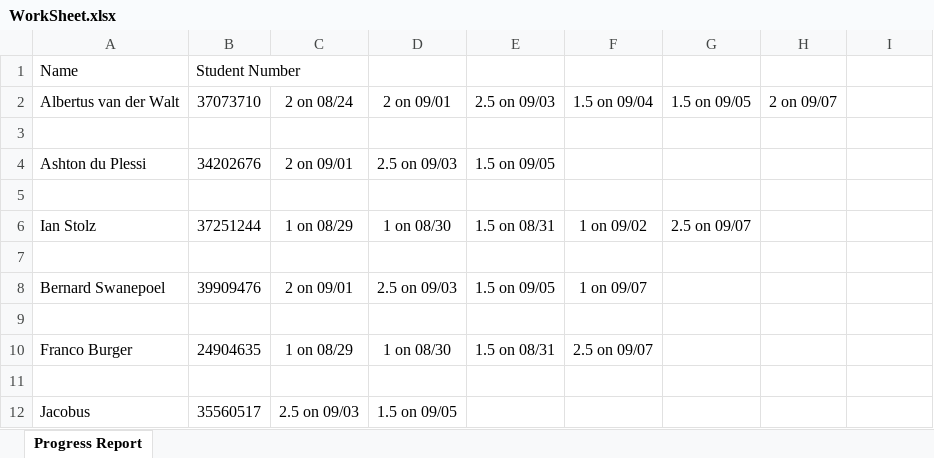
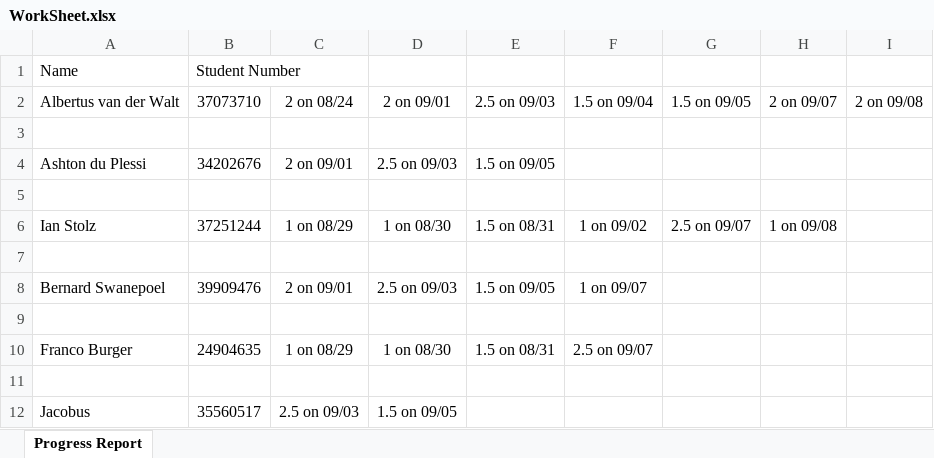
Before and after one commit to naughty00shortie/CMPG-223-group-8, an Excel workbook: WorkSheet.xlsx, sheet Progress Report, drawn as a sheet; values as stored, in another font and other column widths than the file's, no borders; the diff names each change by its address in the sheet, - before the commit and + after, or states it on an @@ line.

Commit message:
Update WorkSheet.xlsx
Co-Authored-By: Ian Stolz <110046071+CyberPenguinIan@users.noreply.github.com>

```diff
--- a/WorkSheet.xlsx (sheet Progress Report)
+++ b/WorkSheet.xlsx (sheet Progress Report)
-I2: (empty)
+I2: 2 on 09/08
-H6: (empty)
+H6: 1 on 09/08
```
